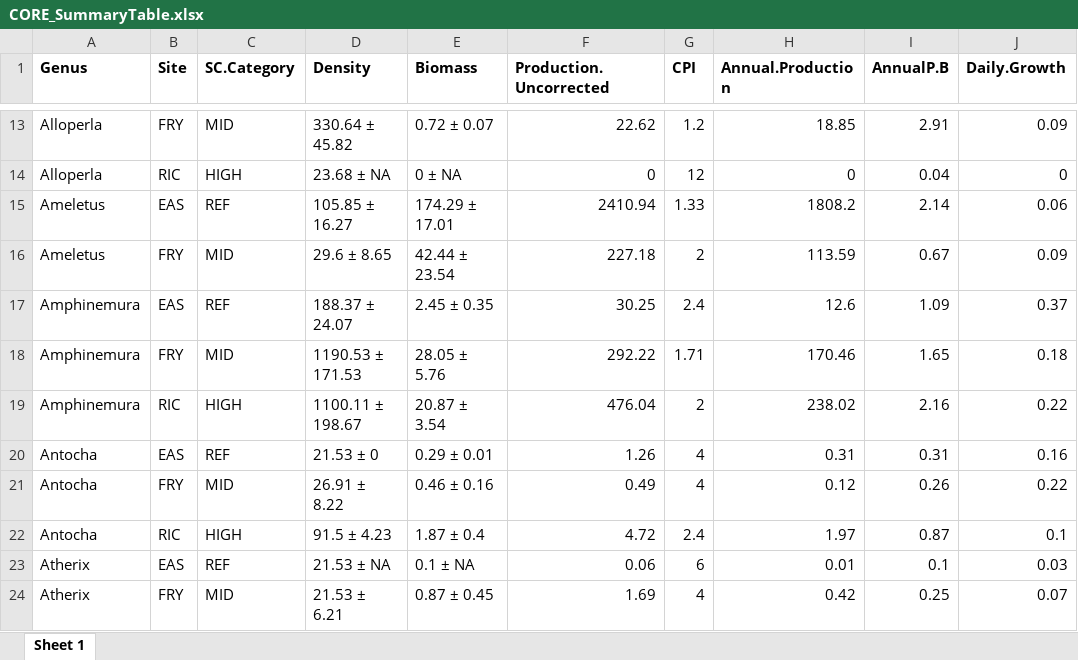
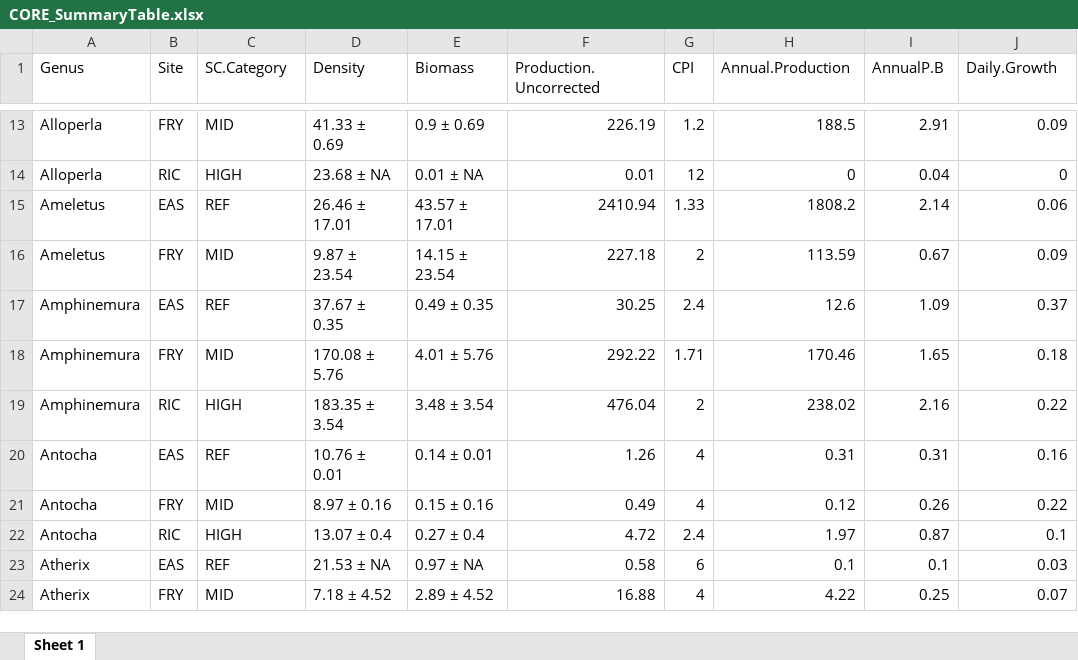
Before and after one commit to kelleysinning/saltyC_VirginiaTech, an Excel workbook: CORE_SummaryTable.xlsx, sheet Sheet 1, drawn as a sheet; only a part is shown, gaps mark what is left out; values as stored, in another font and other column widths than the file's, no borders; the diff covers the shown part only; the diff names each change by its address in the sheet, - before the commit and + after, or states it on an @@ line.

```diff
--- a/CORE_SummaryTable.xlsx (sheet Sheet 1)
+++ b/CORE_SummaryTable.xlsx (sheet Sheet 1)
-A1:J1 bold: on
+A1:J1 bold: off
-D13 (Density): 330.64 ± 45.82
+D13 (Density): 41.33 ± 0.69
-E13 (Biomass): 0.72 ± 0.07
+E13 (Biomass): 0.9 ± 0.69
-F13 (Production.Uncorrected): 22.62
+F13 (Production.Uncorrected): 226.19
-H13 (Annual.Production): 18.85
+H13 (Annual.Production): 188.5
-E14 (Biomass): 0 ± NA
+E14 (Biomass): 0.01 ± NA
-F14 (Production.Uncorrected): 0
+F14 (Production.Uncorrected): 0.01
-D15 (Density): 105.85 ± 16.27
+D15 (Density): 26.46 ± 17.01
-E15 (Biomass): 174.29 ± 17.01
+E15 (Biomass): 43.57 ± 17.01
-D16 (Density): 29.6 ± 8.65
+D16 (Density): 9.87 ± 23.54
-E16 (Biomass): 42.44 ± 23.54
+E16 (Biomass): 14.15 ± 23.54
-D17 (Density): 188.37 ± 24.07
+D17 (Density): 37.67 ± 0.35
-E17 (Biomass): 2.45 ± 0.35
+E17 (Biomass): 0.49 ± 0.35
-D18 (Density): 1190.53 ± 171.53
+D18 (Density): 170.08 ± 5.76
-E18 (Biomass): 28.05 ± 5.76
+E18 (Biomass): 4.01 ± 5.76
-D19 (Density): 1100.11 ± 198.67
+D19 (Density): 183.35 ± 3.54
-E19 (Biomass): 20.87 ± 3.54
+E19 (Biomass): 3.48 ± 3.54
-D20 (Density): 21.53 ± 0
+D20 (Density): 10.76 ± 0.01
-E20 (Biomass): 0.29 ± 0.01
+E20 (Biomass): 0.14 ± 0.01
-D21 (Density): 26.91 ± 8.22
+D21 (Density): 8.97 ± 0.16
-E21 (Biomass): 0.46 ± 0.16
+E21 (Biomass): 0.15 ± 0.16
-D22 (Density): 91.5 ± 4.23
+D22 (Density): 13.07 ± 0.4
-E22 (Biomass): 1.87 ± 0.4
+E22 (Biomass): 0.27 ± 0.4
-E23 (Biomass): 0.1 ± NA
+E23 (Biomass): 0.97 ± NA
-F23 (Production.Uncorrected): 0.06
+F23 (Production.Uncorrected): 0.58
-H23 (Annual.Production): 0.01
+H23 (Annual.Production): 0.1
-D24 (Density): 21.53 ± 6.21
+D24 (Density): 7.18 ± 4.52
-E24 (Biomass): 0.87 ± 0.45
+E24 (Biomass): 2.89 ± 4.52
-F24 (Production.Uncorrected): 1.69
+F24 (Production.Uncorrected): 16.88
-H24 (Annual.Production): 0.42
+H24 (Annual.Production): 4.22
```
Also changed, not shown: 347 edited cells elsewhere in this sheet, NONCORE_SummaryTable.xlsx, 3 other files.
